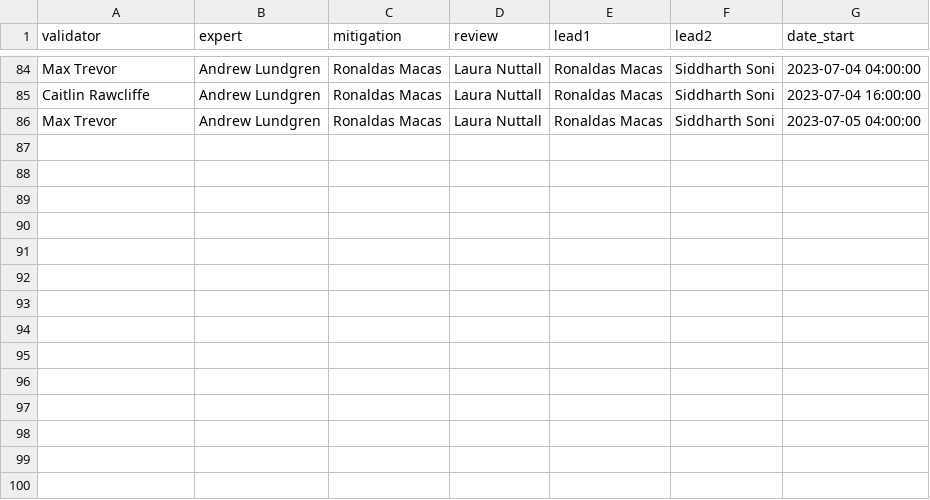
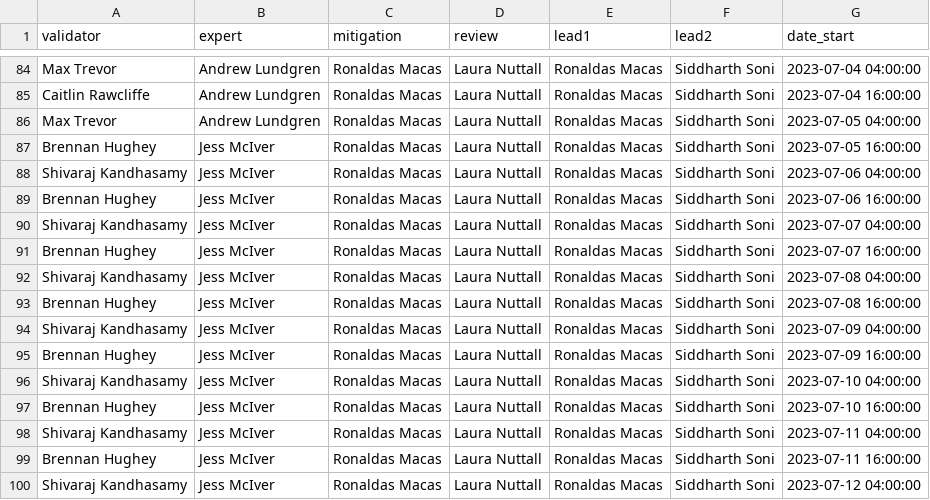
Before and after one commit to siddharth101/event_validation, a CSV file: data/rota_O4a.csv, drawn as a sheet; only a part is shown, gaps mark what is left out.

Commit message:
updating rota for july 5

```diff
--- a/data/rota_O4a.csv
+++ b/data/rota_O4a.csv
@@ -86 +86,15 @@ Caitlin Rawcliffe,Andrew Lundgren,Ronaldas Macas,Laura Nuttall,Ronaldas Macas,Si
 Max Trevor,Andrew Lundgren,Ronaldas Macas,Laura Nuttall,Ronaldas Macas,Siddharth Soni,2023-07-05 04:00:00
+Brennan Hughey,Jess McIver,Ronaldas Macas,Laura Nuttall,Ronaldas Macas,Siddharth Soni,2023-07-05 16:00:00
+Shivaraj Kandhasamy,Jess McIver,Ronaldas Macas,Laura Nuttall,Ronaldas Macas,Siddharth Soni,2023-07-06 04:00:00
+Brennan Hughey,Jess McIver,Ronaldas Macas,Laura Nuttall,Ronaldas Macas,Siddharth Soni,2023-07-06 16:00:00
+Shivaraj Kandhasamy,Jess McIver,Ronaldas Macas,Laura Nuttall,Ronaldas Macas,Siddharth Soni,2023-07-07 04:00:00
+Brennan Hughey,Jess McIver,Ronaldas Macas,Laura Nuttall,Ronaldas Macas,Siddharth Soni,2023-07-07 16:00:00
+Shivaraj Kandhasamy,Jess McIver,Ronaldas Macas,Laura Nuttall,Ronaldas Macas,Siddharth Soni,2023-07-08 04:00:00
+Brennan Hughey,Jess McIver,Ronaldas Macas,Laura Nuttall,Ronaldas Macas,Siddharth Soni,2023-07-08 16:00:00
+Shivaraj Kandhasamy,Jess McIver,Ronaldas Macas,Laura Nuttall,Ronaldas Macas,Siddharth Soni,2023-07-09 04:00:00
+Brennan Hughey,Jess McIver,Ronaldas Macas,Laura Nuttall,Ronaldas Macas,Siddharth Soni,2023-07-09 16:00:00
+Shivaraj Kandhasamy,Jess McIver,Ronaldas Macas,Laura Nuttall,Ronaldas Macas,Siddharth Soni,2023-07-10 04:00:00
+Brennan Hughey,Jess McIver,Ronaldas Macas,Laura Nuttall,Ronaldas Macas,Siddharth Soni,2023-07-10 16:00:00
+Shivaraj Kandhasamy,Jess McIver,Ronaldas Macas,Laura Nuttall,Ronaldas Macas,Siddharth Soni,2023-07-11 04:00:00
+Brennan Hughey,Jess McIver,Ronaldas Macas,Laura Nuttall,Ronaldas Macas,Siddharth Soni,2023-07-11 16:00:00
+Shivaraj Kandhasamy,Jess McIver,Ronaldas Macas,Laura Nuttall,Ronaldas Macas,Siddharth Soni,2023-07-12 04:00:00
```
